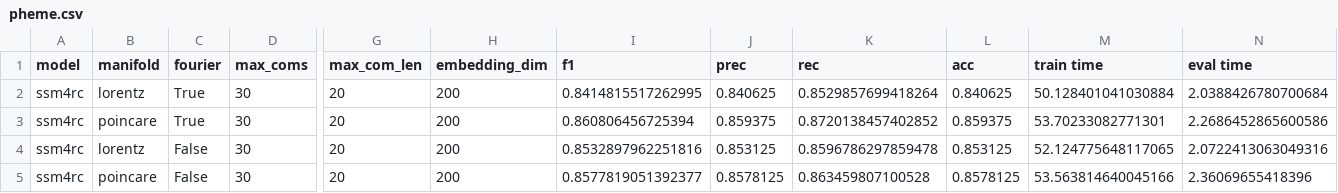
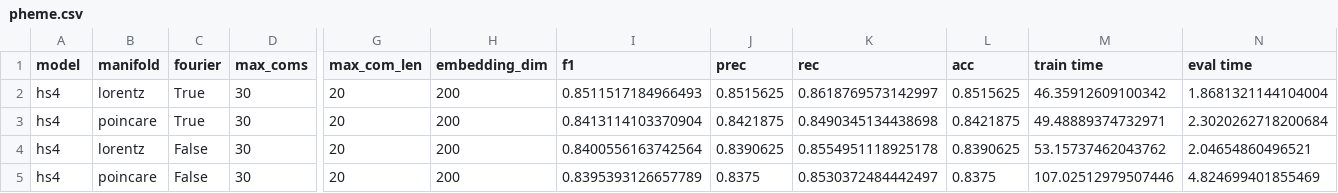
Before and after one commit to hchautran/Hyphen, a CSV file: results/pheme.csv, drawn as a sheet; only a part is shown, gaps mark what is left out; the diff names each change by its address in the sheet, - before the commit and + after, or states it on an @@ line.

```diff
--- a/results/pheme.csv
+++ b/results/pheme.csv
-A2:A5 (model): ssm4rc
+A2:A5 (model): hs4
-I2 (f1): 0.8414815517262995
+I2 (f1): 0.8511517184966493
-J2 (prec): 0.840625
+J2 (prec): 0.8515625
-K2 (rec): 0.8529857699418264
+K2 (rec): 0.8618769573142997
-L2 (acc): 0.840625
+L2 (acc): 0.8515625
-M2 (train time): 50.128401041030884
+M2 (train time): 46.35912609100342
-N2 (eval time): 2.0388426780700684
+N2 (eval time): 1.8681321144104004
-I3 (f1): 0.860806456725394
+I3 (f1): 0.8413114103370904
-J3 (prec): 0.859375
+J3 (prec): 0.8421875
-K3 (rec): 0.8720138457402852
+K3 (rec): 0.8490345134438698
-L3 (acc): 0.859375
+L3 (acc): 0.8421875
-M3 (train time): 53.70233082771301
+M3 (train time): 49.48889374732971
-N3 (eval time): 2.2686452865600586
+N3 (eval time): 2.3020262718200684
-I4 (f1): 0.8532897962251816
+I4 (f1): 0.8400556163742564
-J4 (prec): 0.853125
+J4 (prec): 0.8390625
-K4 (rec): 0.8596786297859478
+K4 (rec): 0.8554951118925178
-L4 (acc): 0.853125
+L4 (acc): 0.8390625
-M4 (train time): 52.124775648117065
+M4 (train time): 53.15737462043762
-N4 (eval time): 2.0722413063049316
+N4 (eval time): 2.04654860496521
-I5 (f1): 0.8577819051392377
+I5 (f1): 0.8395393126657789
-J5 (prec): 0.8578125
+J5 (prec): 0.8375
-K5 (rec): 0.863459807100528
+K5 (rec): 0.8530372484442497
-L5 (acc): 0.8578125
+L5 (acc): 0.8375
-M5 (train time): 53.563814640045166
+M5 (train time): 107.02512979507446
-N5 (eval time): 2.36069655418396
+N5 (eval time): 4.824699401855469
```
Also changed, not shown: results/antivax.csv, results/figlang_twitter.csv, 8 other files.
